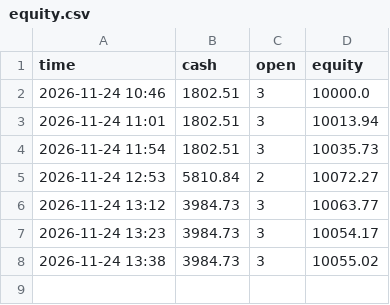
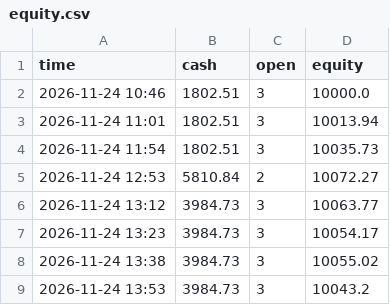
Before and after one commit to alkaabiz-crypto/day-trader-skill, a CSV file: trader-lab/autopaper/equity.csv, drawn as a sheet.

```diff
--- a/trader-lab/autopaper/equity.csv
+++ b/trader-lab/autopaper/equity.csv
@@ -8 +8,2 @@ time,cash,open,equity
 2026-11-24 13:38,3984.73,3,10055.02
+2026-11-24 13:53,3984.73,3,10043.2
```
Also changed, not shown: trader-lab/autopaper/runs.csv, 3 other files.
